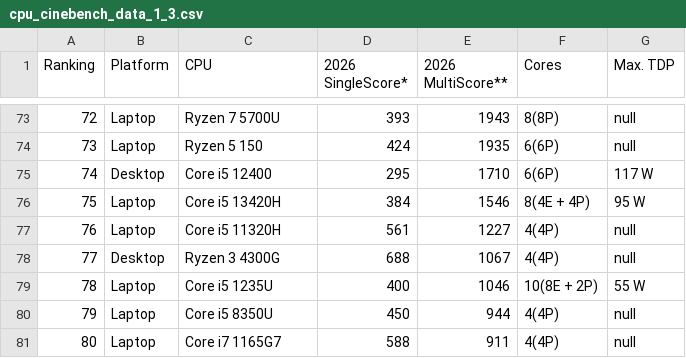
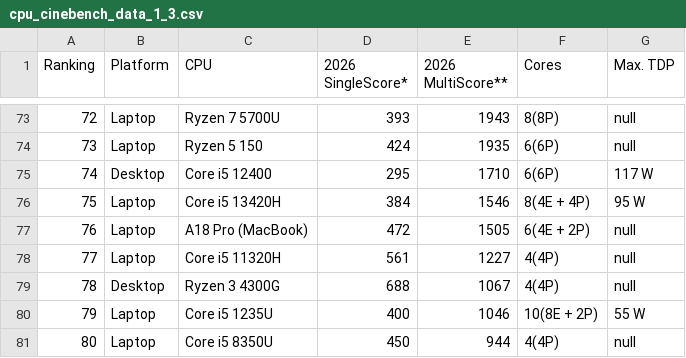
Before and after one commit to tackeyxy/cpu_benchmark_data, a CSV file: cpu_cinebench_data_1_3.csv, drawn as a sheet; only a part is shown, gaps mark what is left out; the shorter side is filled out with more unchanged rows; addresses are those after the commit; the diff names each change by its address in the sheet, - before the commit and + after, or states it on an @@ line.

```diff
--- a/cpu_cinebench_data_1_3.csv
+++ b/cpu_cinebench_data_1_3.csv
+row 77: 76 | Laptop | A18 Pro (MacBook) | 472 | 1505 | 6(4E + 2P) | null
@@ column A (Ranking) renumbered from row 78 down @@
```
Also changed, not shown: 1 other file.
